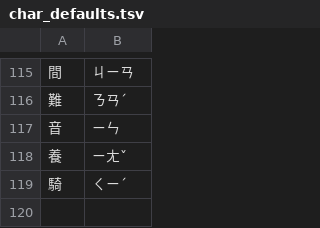
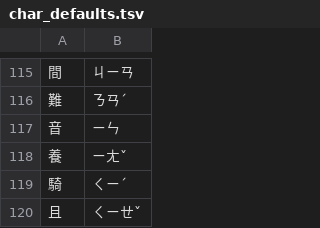
Before and after one commit to aqua0801/bopogram, a TSV file: eval/tools/char_defaults.tsv, drawn as a sheet; only a part is shown, gaps mark what is left out; the diff names each change by its address in the sheet, - before the commit and + after, or states it on an @@ line.

```diff
--- a/eval/tools/char_defaults.tsv
+++ b/eval/tools/char_defaults.tsv
+row 120: 且 | ㄑㄧㄝˇ
```
Also changed, not shown: eval/readings/testset_bopomofo.tsv, eval/testset/testset.tsv, 12 other files.
